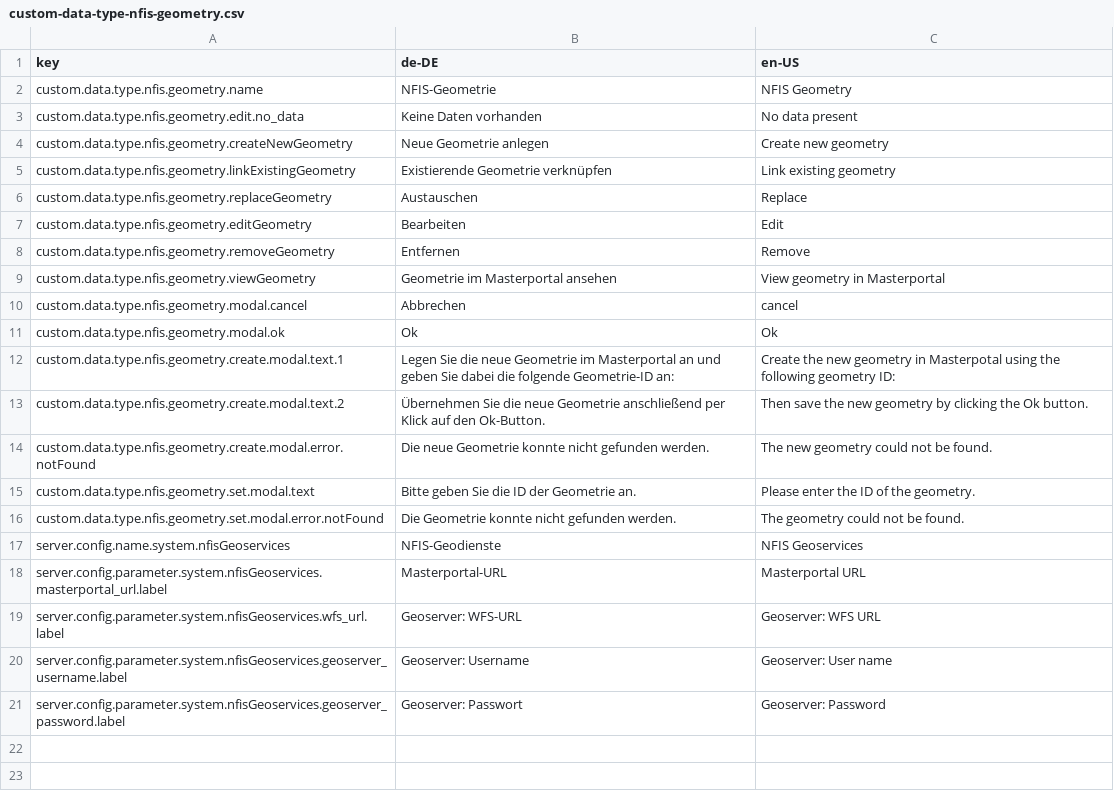
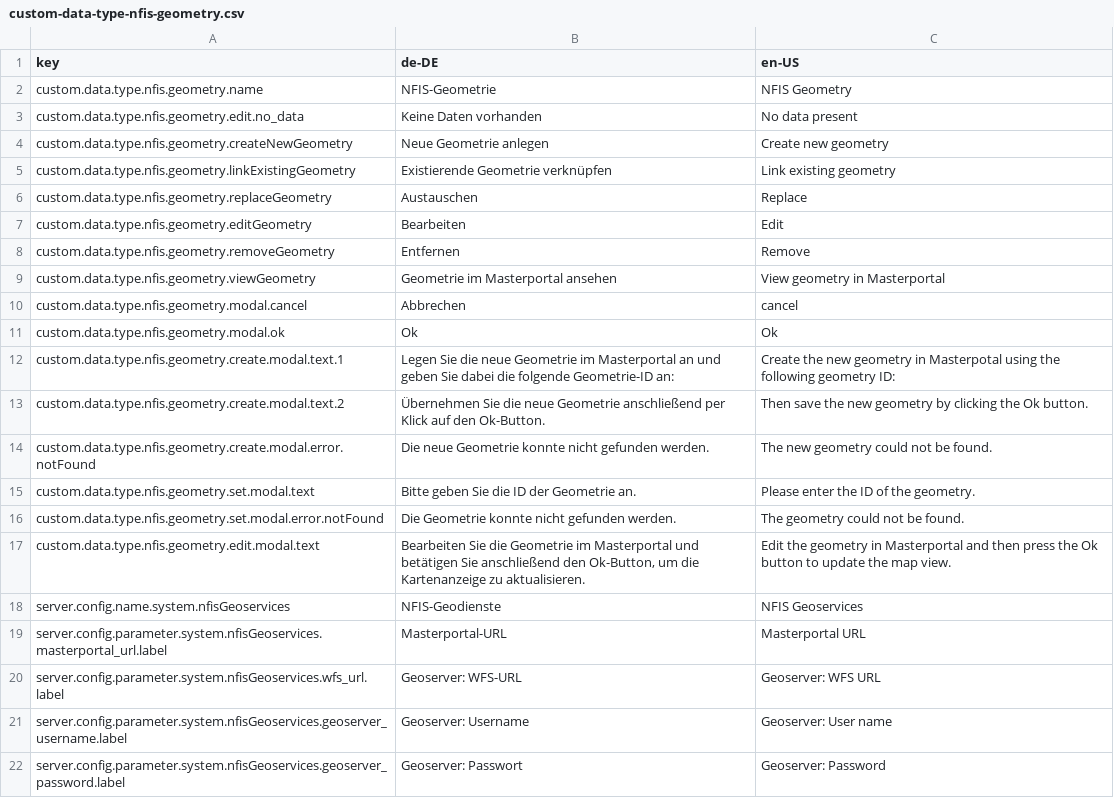
Before and after one commit to programmfabrik/fylr-plugin-custom-data-type-nfis-geometry, a CSV file: l10n/custom-data-type-nfis-geometry.csv, drawn as a sheet.

Commit message:
Update map view after editing geometry in Masterportal

```diff
--- a/l10n/custom-data-type-nfis-geometry.csv
+++ b/l10n/custom-data-type-nfis-geometry.csv
@@ -16,2 +16,3 @@ custom.data.type.nfis.geometry.set.modal.text,Bitte geben Sie die ID der Geometr
 custom.data.type.nfis.geometry.set.modal.error.notFound,Die Geometrie konnte nicht gefunden werden.,The geometry could not be found.
+custom.data.type.nfis.geometry.edit.modal.text,"Bearbeiten Sie die Geometrie im Masterportal und betätigen Sie anschließend den Ok-Button, um die Kartenanzeige zu aktualisieren.","Edit the geometry in Masterportal and then press the Ok button to update the map view."
 server.config.name.system.nfisGeoservices,NFIS-Geodienste,NFIS Geoservices
```
Also changed, not shown: 1 other file.
